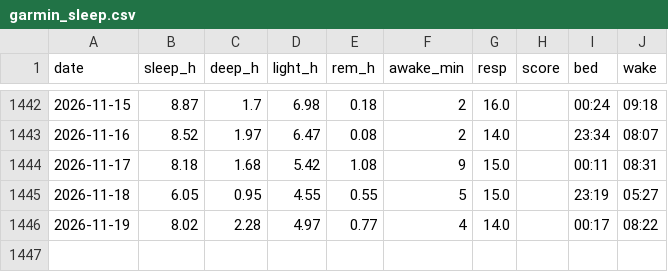
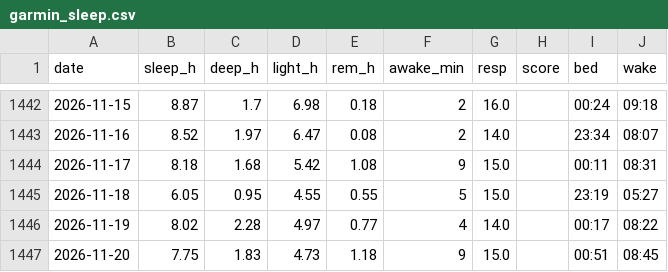
Before and after one commit to lincolnmah/running-dashboard, a CSV file: data/garmin/garmin_sleep.csv, drawn as a sheet; only a part is shown, gaps mark what is left out; the diff names each change by its address in the sheet, - before the commit and + after, or states it on an @@ line.

```diff
--- a/data/garmin/garmin_sleep.csv
+++ b/data/garmin/garmin_sleep.csv
+row 1447: 2026-11-20 | 7.75 | 1.83 | 4.73 | 1.18 | 9 | 15.0 |  | 00:51 | 08:45
```
Also changed, not shown: data/garmin/garmin_daily.csv, 2 other files.
